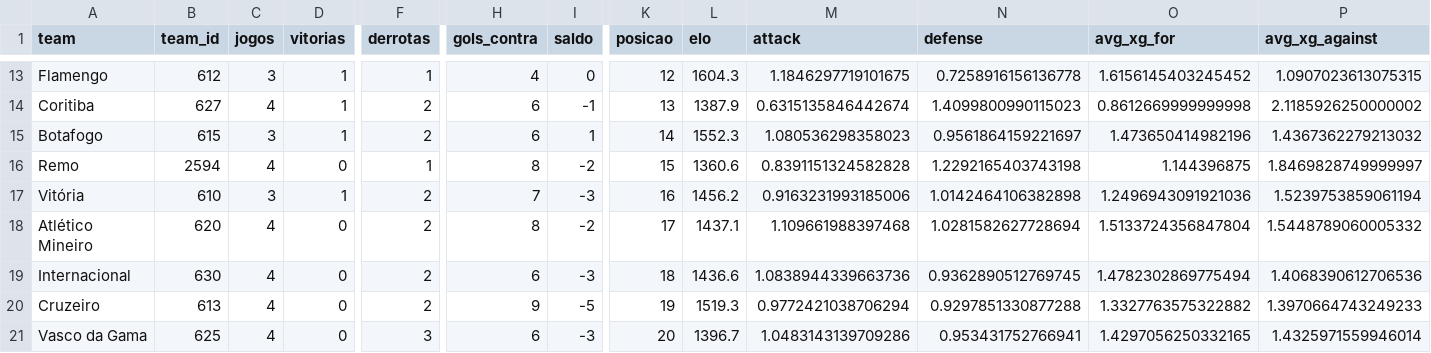
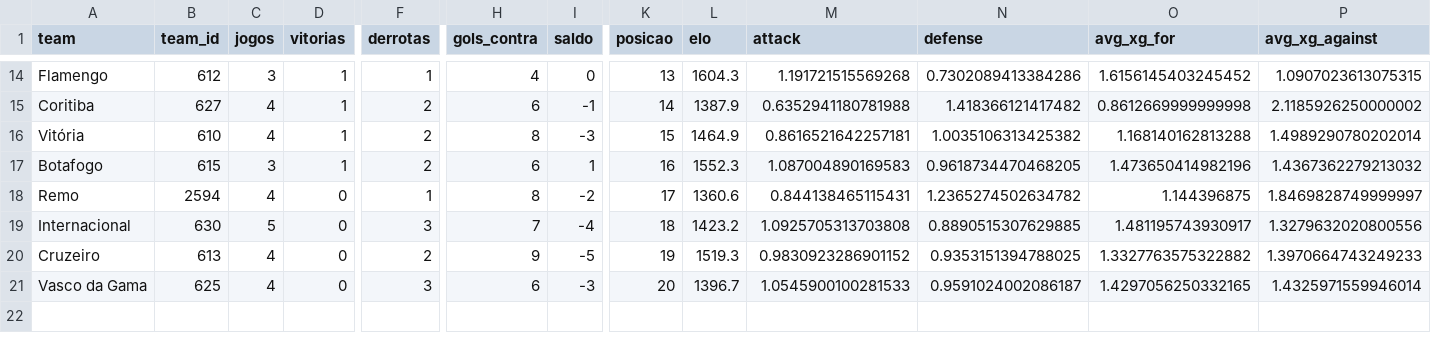
Before and after one commit to mariopenna/BRForecast, a CSV file: data/team_stats_2026.csv, drawn as a sheet; only a part is shown, gaps mark what is left out; removed rows and columns are numbered as before the commit, all else as after; rows hold the shown columns only; the diff covers the shown part only; the diff names each change by its address in the sheet, - before the commit and + after, or states it on an @@ line.

```diff
--- a/data/team_stats_2026.csv
+++ b/data/team_stats_2026.csv
-K14 (posicao): 12
+K14 (posicao): 13
-M14 (attack): 1.1846297719101675
+M14 (attack): 1.191721515569268
-N14 (defense): 0.7258916156136778
+N14 (defense): 0.7302089413384286
-K15 (posicao): 13
+K15 (posicao): 14
-M15 (attack): 0.6315135846442674
+M15 (attack): 0.6352941180781988
-N15 (defense): 1.4099800990115023
+N15 (defense): 1.418366121417482
+row 16: Vitória | 610 | 4 | 1 | 2 | 8 | -3 | 15 | 1464.9 | 0.8616521642257181 | 1.0035106313425382 | 1.168140162813288 | 1.4989290780202014
-K17 (posicao): 14
+K17 (posicao): 16
-M17 (attack): 1.080536298358023
+M17 (attack): 1.087004890169583
-N17 (defense): 0.9561864159221697
+N17 (defense): 0.9618734470468205
-K18 (posicao): 15
+K18 (posicao): 17
-M18 (attack): 0.8391151324582828
+M18 (attack): 0.844138465115431
-N18 (defense): 1.2292165403743198
+N18 (defense): 1.2365274502634782
-row 17: Vitória | 610 | 3 | 1 | 2 | 7 | -3 | 16 | 1456.2 | 0.9163231993185006 | 1.0142464106382898 | 1.2496943091921036 | 1.5239753859061194
-row 18: Atlético Mineiro | 620 | 4 | 0 | 2 | 8 | -2 | 17 | 1437.1 | 1.109661988397468 | 1.0281582627728694 | 1.5133724356847804 | 1.5448789060005332
-C19 (jogos): 4
+C19 (jogos): 5
-F19 (derrotas): 2
+F19 (derrotas): 3
-H19 (gols_contra): 6
+H19 (gols_contra): 7
-I19 (saldo): -3
+I19 (saldo): -4
-L19 (elo): 1436.6
+L19 (elo): 1423.2
-M19 (attack): 1.0838944339663736
+M19 (attack): 1.0925705313703808
-N19 (defense): 0.9362890512769745
+N19 (defense): 0.8890515307629885
-O19 (avg_xg_for): 1.4782302869775494
+O19 (avg_xg_for): 1.481195743930917
-P19 (avg_xg_against): 1.4068390612706536
+P19 (avg_xg_against): 1.3279632020800556
-M20 (attack): 0.9772421038706294
+M20 (attack): 0.9830923286901152
-N20 (defense): 0.9297851330877288
+N20 (defense): 0.9353151394788025
-M21 (attack): 1.0483143139709286
+M21 (attack): 1.0545900100281533
-N21 (defense): 0.953431752766941
+N21 (defense): 0.9591024002086187
```
Also changed, not shown: 1 added row and 31 edited cells elsewhere in this file, data/adjusted_goals.csv, data/jogos_restantes_2026.csv, 3 other files.
